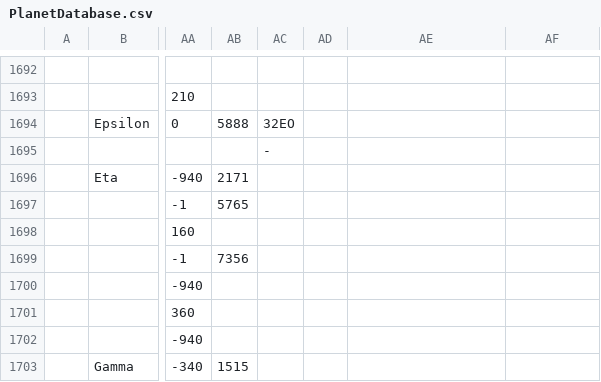
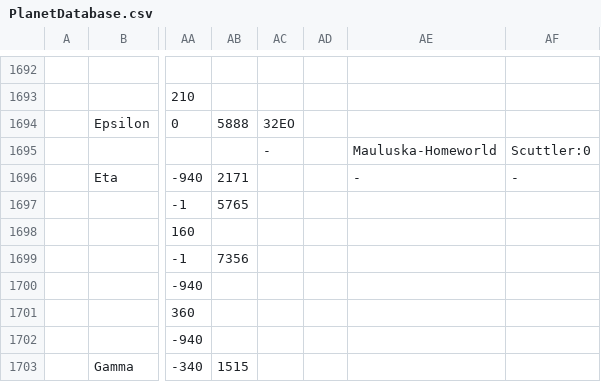
Before and after one commit to thiscouldbebetter/UrQuanMastersClone, a CSV file: Content/Text/PlanetDatabase.csv, drawn as a sheet; only a part is shown, gaps mark what is left out; the diff names each change by its address in the sheet, - before the commit and + after, or states it on an @@ line.

Commit message:
Worked on conversation with Mauluska homeworld.

```diff
--- a/Content/Text/PlanetDatabase.csv
+++ b/Content/Text/PlanetDatabase.csv
-AE1695: (empty)
+AE1695: Mauluska-Homeworld
-AF1695: (empty)
+AF1695: Scuttler:0
-AE1696: (empty)
+AE1696: -
-AF1696: (empty)
+AF1696: -
```
Also changed, not shown: 11 other files.
